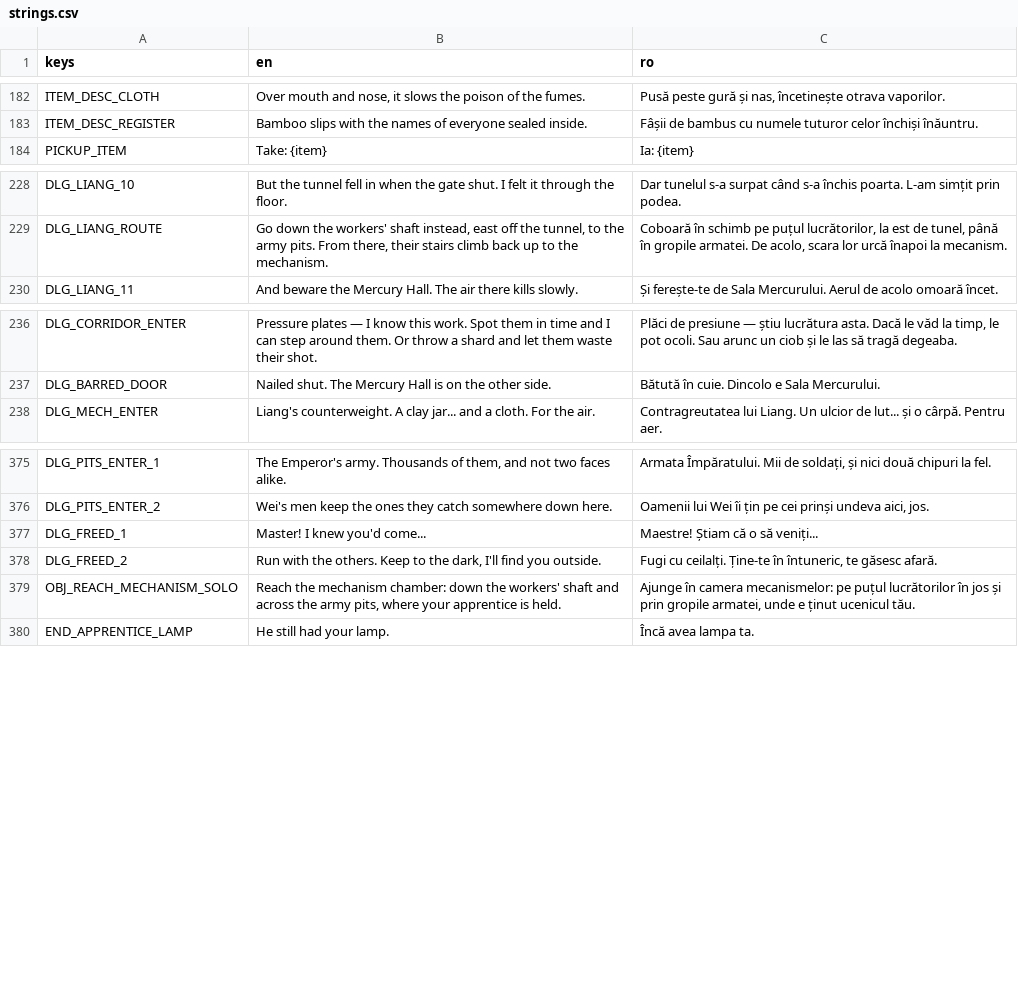
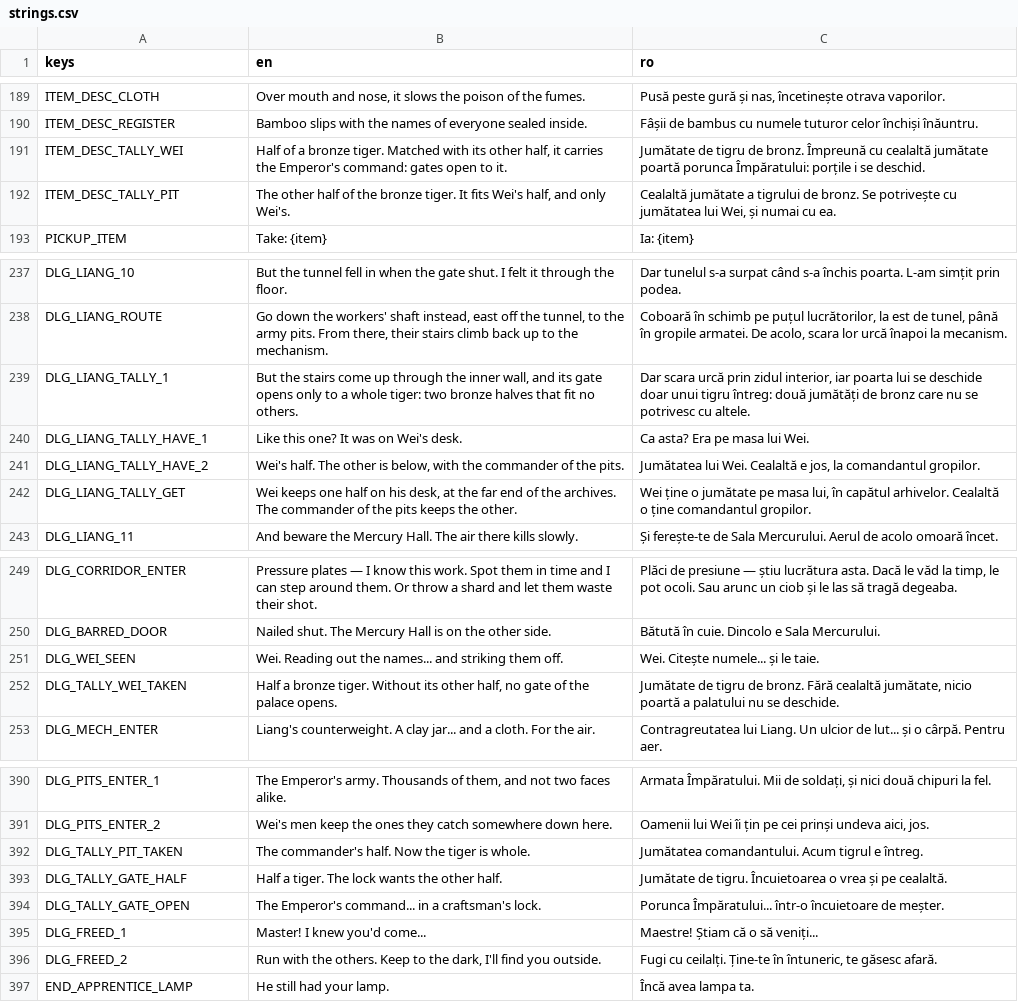
Before and after one commit to calinnedelcu/TheBuriedHands, a CSV file: localization/strings.csv, drawn as a sheet; only a part is shown, gaps mark what is left out; removed rows and columns are numbered as before the commit, all else as after; the diff covers the shown part only; the diff names each change by its address in the sheet, - before the commit and + after, or states it on an @@ line.

```diff
--- a/localization/strings.csv
+++ b/localization/strings.csv
+row 191: ITEM_DESC_TALLY_WEI | Half of a bronze tiger. Matched with its other half, it carries the Emperor's command: gates open to it. | Jumătate de tigru de bronz. Împreună cu cealaltă jumătate poartă porunca Împăratului: porțile i se deschid.
+row 192: ITEM_DESC_TALLY_PIT | The other half of the bronze tiger. It fits Wei's half, and only Wei's. | Cealaltă jumătate a tigrului de bronz. Se potrivește cu jumătatea lui Wei, și numai cu ea.
+row 239: DLG_LIANG_TALLY_1 | But the stairs come up through the inner wall, and its gate opens only to a whole tiger: two bronze halves that fit no others. | Dar scara urcă prin zidul interior, iar poarta lui se deschide doar unui tigru întreg: două jumătăți de bronz care nu se potrivesc cu altele.
+row 240: DLG_LIANG_TALLY_HAVE_1 | Like this one? It was on Wei's desk. | Ca asta? Era pe masa lui Wei.
+row 241: DLG_LIANG_TALLY_HAVE_2 | Wei's half. The other is below, with the commander of the pits. | Jumătatea lui Wei. Cealaltă e jos, la comandantul gropilor.
+row 242: DLG_LIANG_TALLY_GET | Wei keeps one half on his desk, at the far end of the archives. The commander of the pits keeps the other. | Wei ține o jumătate pe masa lui, în capătul arhivelor. Cealaltă o ține comandantul gropilor.
+row 251: DLG_WEI_SEEN | Wei. Reading out the names... and striking them off. | Wei. Citește numele... și le taie.
+row 252: DLG_TALLY_WEI_TAKEN | Half a bronze tiger. Without its other half, no gate of the palace opens. | Jumătate de tigru de bronz. Fără cealaltă jumătate, nicio poartă a palatului nu se deschide.
+row 392: DLG_TALLY_PIT_TAKEN | The commander's half. Now the tiger is whole. | Jumătatea comandantului. Acum tigrul e întreg.
+row 393: DLG_TALLY_GATE_HALF | Half a tiger. The lock wants the other half. | Jumătate de tigru. Încuietoarea o vrea și pe cealaltă.
+row 394: DLG_TALLY_GATE_OPEN | The Emperor's command... in a craftsman's lock. | Porunca Împăratului... într-o încuietoare de meșter.
-row 379: OBJ_REACH_MECHANISM_SOLO | Reach the mechanism chamber: down the workers' shaft and across the army pits, where your apprentice is held. | Ajunge în camera mecanismelor: pe puțul lucrătorilor în jos și prin gropile armatei, unde e ținut ucenicul tău.
```
Also changed, not shown: 20 added rows and 2 edited cells elsewhere in this file, 36 other files.
